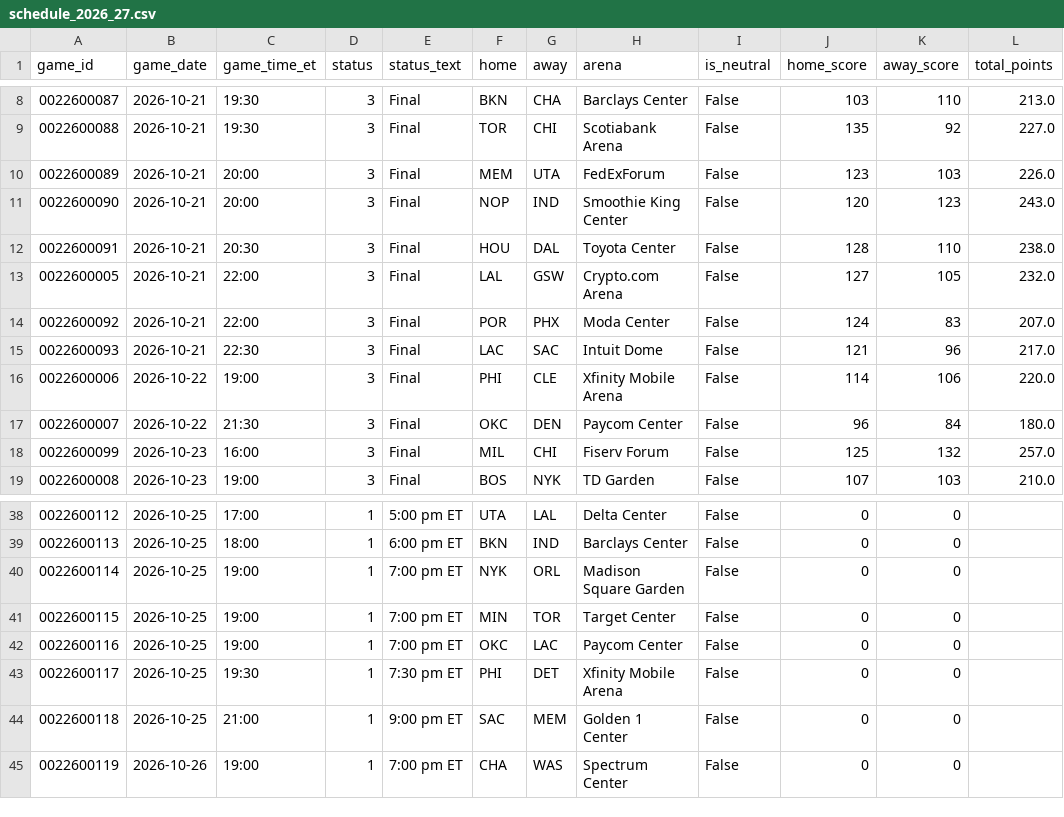
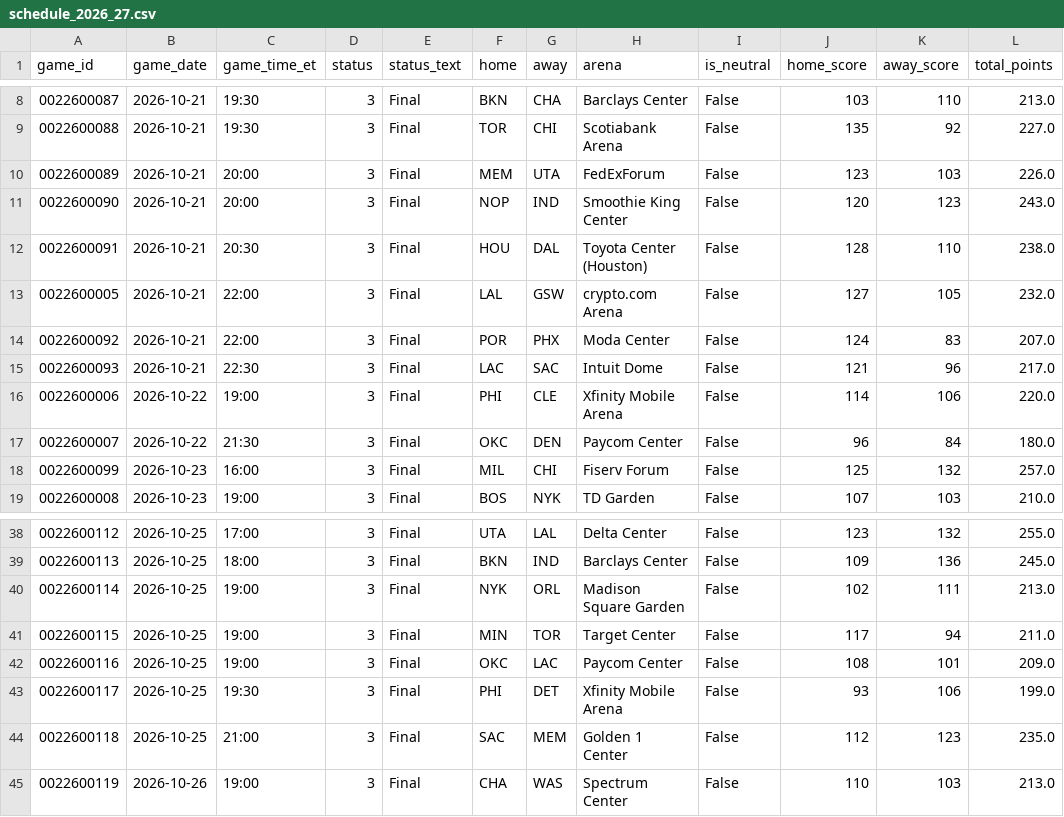
Before and after one commit to CARLMEDINAV/NBA-ML, a CSV file: artifacts/schedule_2026_27.csv, drawn as a sheet; only a part is shown, gaps mark what is left out; the diff covers the shown part only.

```diff
--- a/artifacts/schedule_2026_27.csv
+++ b/artifacts/schedule_2026_27.csv
@@ -11,4 +11,4 @@ game_id,game_date,game_time_et,status,status_text,home,away,arena,is_neutral,hom
 0022600090,2026-10-21,20:00,3,Final,NOP,IND,Smoothie King Center,False,120,123,243.0
-0022600091,2026-10-21,20:30,3,Final,HOU,DAL,Toyota Center,False,128,110,238.0
-0022600005,2026-10-21,22:00,3,Final,LAL,GSW,Crypto.com Arena,False,127,105,232.0
+0022600091,2026-10-21,20:30,3,Final,HOU,DAL,Toyota Center (Houston),False,128,110,238.0
+0022600005,2026-10-21,22:00,3,Final,LAL,GSW,crypto.com Arena,False,127,105,232.0
 0022600092,2026-10-21,22:00,3,Final,POR,PHX,Moda Center,False,124,83,207.0
@@ -38,8 +38,8 @@ game_id,game_date,game_time_et,status,status_text,home,away,arena,is_neutral,hom
-0022600112,2026-10-25,17:00,1,5:00 pm ET,UTA,LAL,Delta Center,False,0,0,
-0022600113,2026-10-25,18:00,1,6:00 pm ET,BKN,IND,Barclays Center,False,0,0,
-0022600114,2026-10-25,19:00,1,7:00 pm ET,NYK,ORL,Madison Square Garden,False,0,0,
-0022600115,2026-10-25,19:00,1,7:00 pm ET,MIN,TOR,Target Center,False,0,0,
-0022600116,2026-10-25,19:00,1,7:00 pm ET,OKC,LAC,Paycom Center,False,0,0,
-0022600117,2026-10-25,19:30,1,7:30 pm ET,PHI,DET,Xfinity Mobile Arena,False,0,0,
-0022600118,2026-10-25,21:00,1,9:00 pm ET,SAC,MEM,Golden 1 Center,False,0,0,
-0022600119,2026-10-26,19:00,1,7:00 pm ET,CHA,WAS,Spectrum Center,False,0,0,
+0022600112,2026-10-25,17:00,3,Final,UTA,LAL,Delta Center,False,123,132,255.0
+0022600113,2026-10-25,18:00,3,Final,BKN,IND,Barclays Center,False,109,136,245.0
+0022600114,2026-10-25,19:00,3,Final,NYK,ORL,Madison Square Garden,False,102,111,213.0
+0022600115,2026-10-25,19:00,3,Final,MIN,TOR,Target Center,False,117,94,211.0
+0022600116,2026-10-25,19:00,3,Final,OKC,LAC,Paycom Center,False,108,101,209.0
+0022600117,2026-10-25,19:30,3,Final,PHI,DET,Xfinity Mobile Arena,False,93,106,199.0
+0022600118,2026-10-25,21:00,3,Final,SAC,MEM,Golden 1 Center,False,112,123,235.0
+0022600119,2026-10-26,19:00,3,Final,CHA,WAS,Spectrum Center,False,110,103,213.0
```
Also changed, not shown: 114 edited cells elsewhere in this file, 15 other files.
